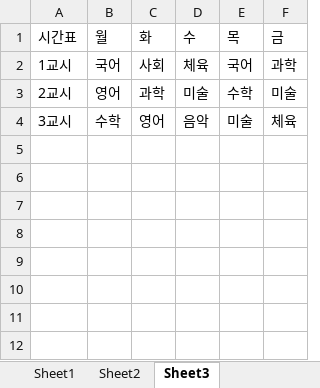
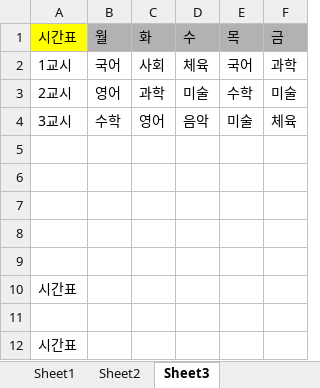
Before and after one commit to jyjang1222/learning-uipath, an Excel workbook: youtube/기초편/excel/Sample.xlsx, sheet Sheet3, drawn as a sheet; values as stored, in another font and other column widths than the file's, no borders; the diff names each change by its address in the sheet, - before the commit and + after, or states it on an @@ line.

```diff
--- a/youtube/기초편/excel/Sample.xlsx (sheet Sheet3)
+++ b/youtube/기초편/excel/Sample.xlsx (sheet Sheet3)
-A1 fill: none
+A1 fill: #FFFF00
-B1:F1 fill: none
+B1:F1 fill: #B2B2B2
+row 5: (empty)
+row 6: (empty)
+row 7: (empty)
+row 8: (empty)
+row 9: (empty)
+row 10: 시간표
+row 11: (empty)
+row 12: 시간표
```
Also changed, not shown: 8 other files.
